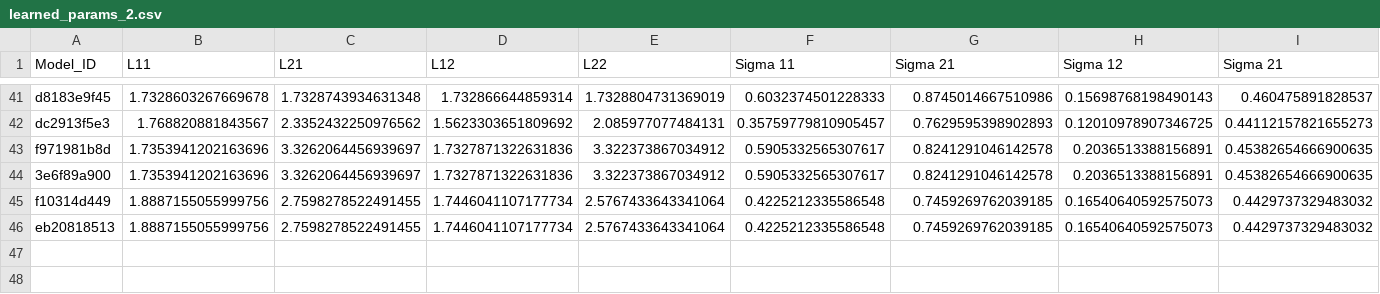
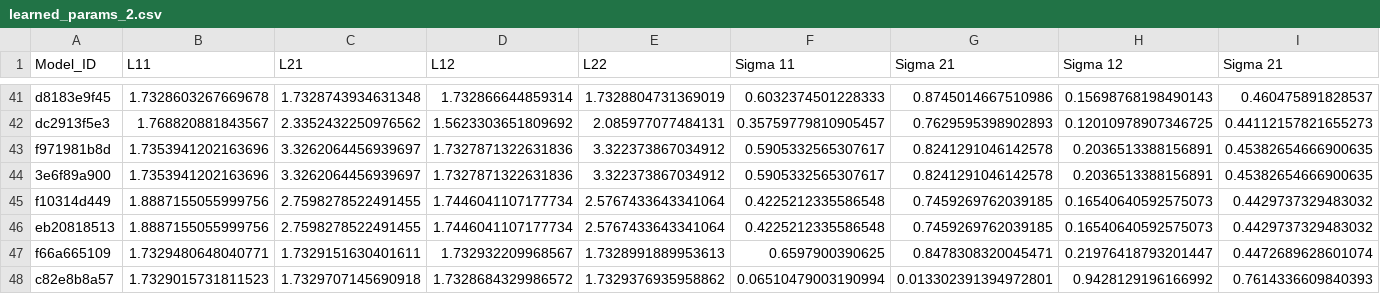
Before and after one commit to yamacisik/gated_kernel_tpp, a CSV file: learned_params_2.csv, drawn as a sheet; only a part is shown, gaps mark what is left out; rows hold the shown columns only; the diff names each change by its address in the sheet, - before the commit and + after, or states it on an @@ line.

```diff
--- a/learned_params_2.csv
+++ b/learned_params_2.csv
+row 47: f66a665109 | 1.7329480648040771 | 1.7329151630401611 | 1.732932209968567 | 1.7328991889953613 | 0.6597900390625 | 0.8478308320045471 | 0.21976418793201447 | 0.4472689628601074
+row 48: c82e8b8a57 | 1.7329015731811523 | 1.7329707145690918 | 1.7328684329986572 | 1.7329376935958862 | 0.06510479003190994 | 0.013302391394972801 | 0.9428129196166992 | 0.7614336609840393
```
Also changed, not shown: results.csv.
